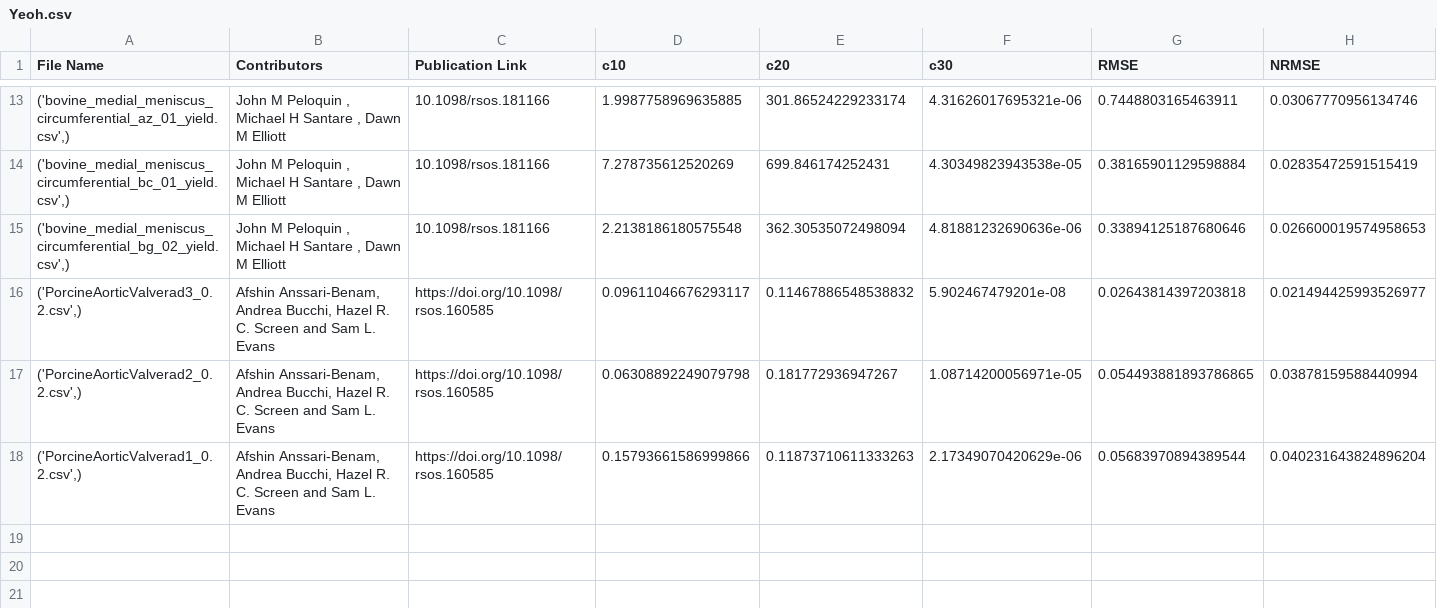
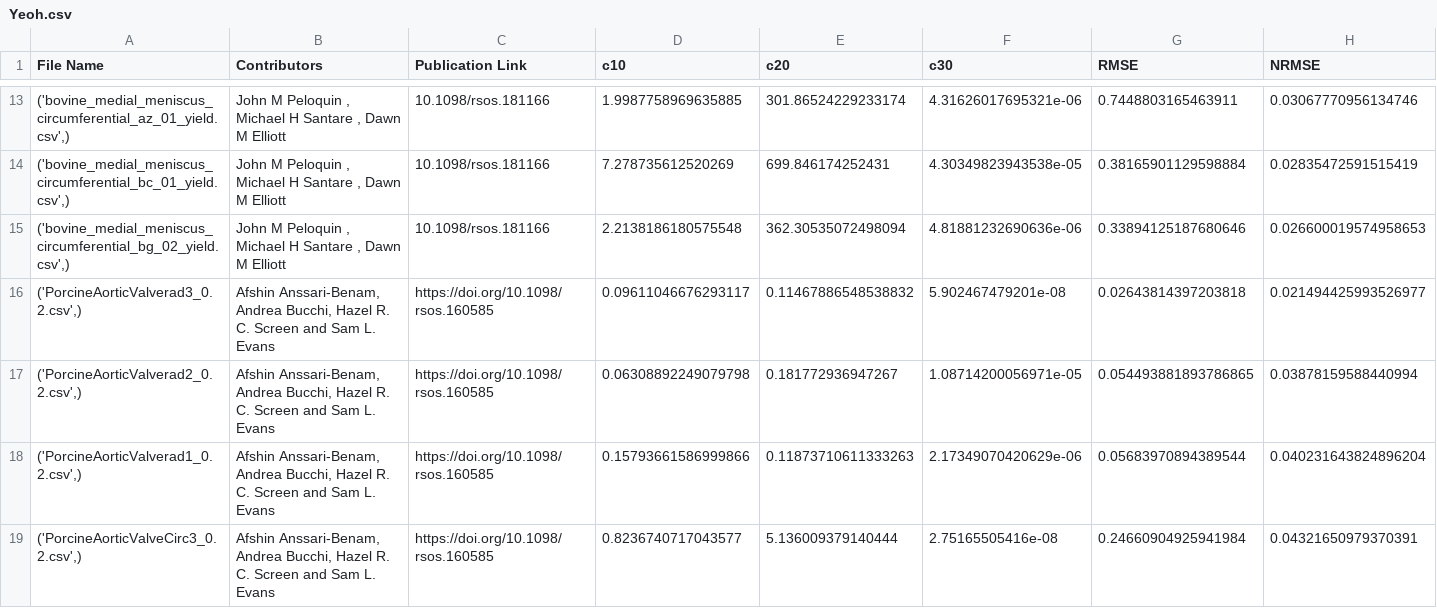
Before and after one commit to fit2tissue-db/ModelParameters, a CSV file: Yeoh.csv, drawn as a sheet; only a part is shown, gaps mark what is left out; rows hold the shown columns only; the diff names each change by its address in the sheet, - before the commit and + after, or states it on an @@ line.

Commit message:
Append results for None with note

```diff
--- a/Yeoh.csv
+++ b/Yeoh.csv
+row 19: ('PorcineAorticValveCirc3_0.2.csv',) | Afshin Anssari-Benam, Andrea Bucchi, Hazel R. C. Screen and Sam L. Evans | https://doi.org/10.1098/rsos.160585 | 0.8236740717043577 | 5.136009379140444 | 2.75165505416e-08 | 0.24660904925941984 | 0.04321650979370391
```
